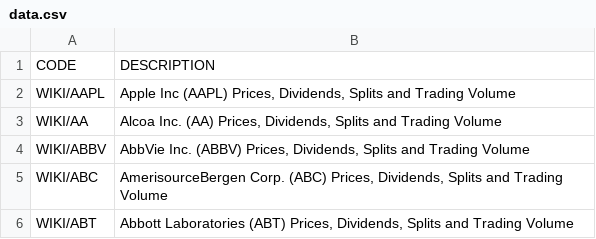
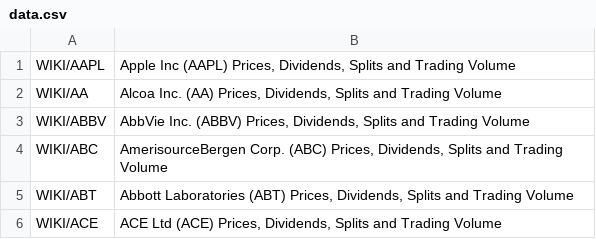
Before and after one commit to Mortuie/FreeCodeCamp, a CSV file: backend/stocks/backend/seeding/data.csv, drawn as a sheet; only a part is shown; the shorter side is filled out with more unchanged rows; the diff names each change by its address in the sheet, - before the commit and + after, or states it on an @@ line.

```diff
--- a/backend/stocks/backend/seeding/data.csv
+++ b/backend/stocks/backend/seeding/data.csv
-row 1: CODE | DESCRIPTION
```
Also changed, not shown: 5 other files.
